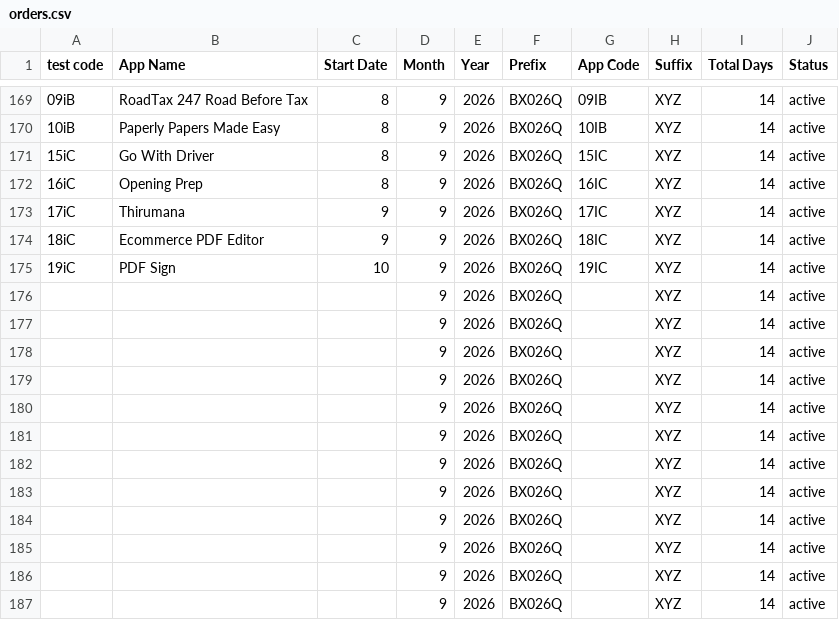
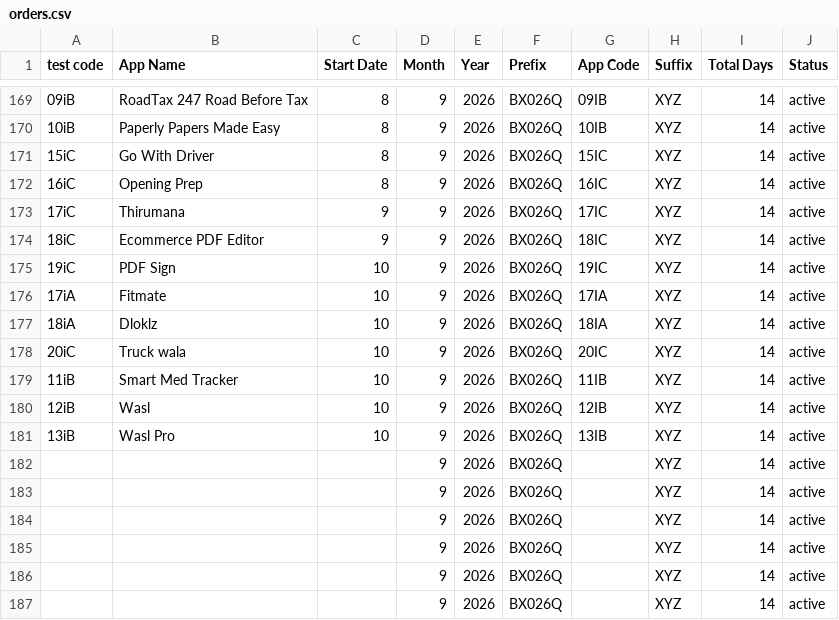
Before and after one commit to weapptesters-design/Client_Portal, a CSV file: orders.csv, drawn as a sheet; only a part is shown, gaps mark what is left out.

```diff
--- a/orders.csv
+++ b/orders.csv
@@ -175,8 +175,8 @@ test code,App Name,Start Date,Month ,Year,Prefix,App Code,Suffix ,Total Days,Sta
 19iC,PDF Sign ,10,9,2026,BX026Q,19IC,XYZ,14,active
-,,,9,2026,BX026Q,,XYZ,14,active
-,,,9,2026,BX026Q,,XYZ,14,active
-,,,9,2026,BX026Q,,XYZ,14,active
-,,,9,2026,BX026Q,,XYZ,14,active
-,,,9,2026,BX026Q,,XYZ,14,active
-,,,9,2026,BX026Q,,XYZ,14,active
+17iA,Fitmate,10,9,2026,BX026Q,17IA,XYZ,14,active
+18iA,Dloklz,10,9,2026,BX026Q,18IA,XYZ,14,active
+20iC,Truck wala,10,9,2026,BX026Q,20IC,XYZ,14,active
+11iB,Smart Med Tracker ,10,9,2026,BX026Q,11IB,XYZ,14,active
+12iB,Wasl,10,9,2026,BX026Q,12IB,XYZ,14,active
+13iB,Wasl Pro,10,9,2026,BX026Q,13IB,XYZ,14,active
 ,,,9,2026,BX026Q,,XYZ,14,active
```
Also changed, not shown: 3 other files.
